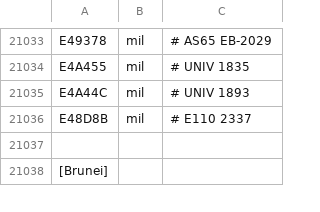
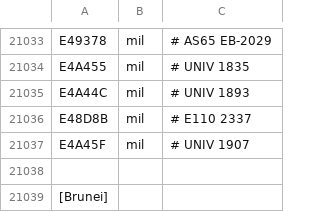
Before and after one commit to rikgale/LocalAircraft, a CSV file: LocalAircraft.csv, drawn as a sheet; only a part is shown, gaps mark what is left out; the diff names each change by its address in the sheet, - before the commit and + after, or states it on an @@ line.

Commit message:
Update LocalAircraft.csv

```diff
--- a/LocalAircraft.csv
+++ b/LocalAircraft.csv
+row 21037: E4A45F | mil | # UNIV 1907
```
